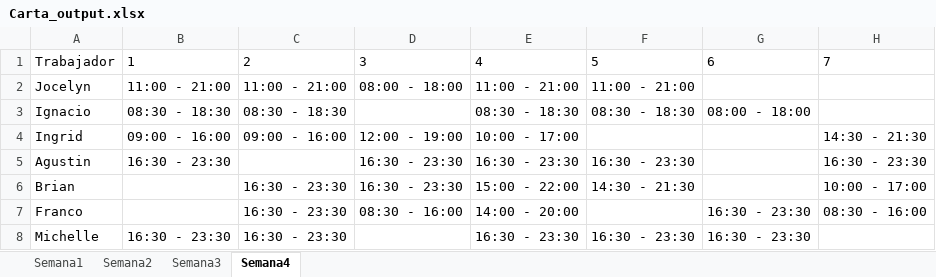
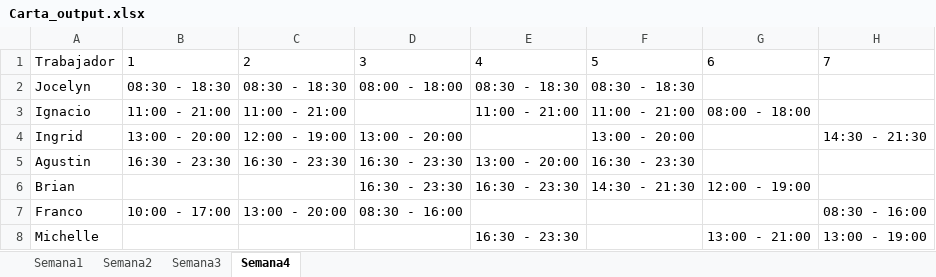
Before and after one commit to mgonzaleh10/proyecto-t, an Excel workbook: Backend/python/Carta_output.xlsx, sheet Semana4, drawn as a sheet; only a part is shown; values as stored, in another font and other column widths than the file's, no borders; the diff covers the shown part only; the diff names each change by its address in the sheet, - before the commit and + after, or states it on an @@ line.

```diff
--- a/Backend/python/Carta_output.xlsx (sheet Semana4)
+++ b/Backend/python/Carta_output.xlsx (sheet Semana4)
-B2: 11:00 - 21:00
+B2: 08:30 - 18:30
-C2: 11:00 - 21:00
+C2: 08:30 - 18:30
-E2: 11:00 - 21:00
+E2: 08:30 - 18:30
-F2: 11:00 - 21:00
+F2: 08:30 - 18:30
-B3: 08:30 - 18:30
+B3: 11:00 - 21:00
-C3: 08:30 - 18:30
+C3: 11:00 - 21:00
-E3: 08:30 - 18:30
+E3: 11:00 - 21:00
-F3: 08:30 - 18:30
+F3: 11:00 - 21:00
-B4: 09:00 - 16:00
+B4: 13:00 - 20:00
-C4: 09:00 - 16:00
+C4: 12:00 - 19:00
-D4: 12:00 - 19:00
+D4: 13:00 - 20:00
-E4: 10:00 - 17:00
+E4: (empty)
-F4: (empty)
+F4: 13:00 - 20:00
-C5: (empty)
+C5: 16:30 - 23:30
-E5: 16:30 - 23:30
+E5: 13:00 - 20:00
-H5: 16:30 - 23:30
+H5: (empty)
-C6: 16:30 - 23:30
+C6: (empty)
-E6: 15:00 - 22:00
+E6: 16:30 - 23:30
-G6: (empty)
+G6: 12:00 - 19:00
-H6: 10:00 - 17:00
+H6: (empty)
-B7: (empty)
+B7: 10:00 - 17:00
-C7: 16:30 - 23:30
+C7: 13:00 - 20:00
-E7: 14:00 - 20:00
+E7: (empty)
-G7: 16:30 - 23:30
+G7: (empty)
-B8: 16:30 - 23:30
+B8: (empty)
-C8: 16:30 - 23:30
+C8: (empty)
-F8: 16:30 - 23:30
+F8: (empty)
-G8: 16:30 - 23:30
+G8: 13:00 - 21:00
-H8: (empty)
+H8: 13:00 - 19:00
```
Also changed, not shown: 1 added row and 37 edited cells elsewhere in this sheet, sheet Semana2, sheet Semana3, sheet Semana1, Backend/python/Datos_v8.xlsx, Backend/python/faltantes.xlsx, 2 other files.
